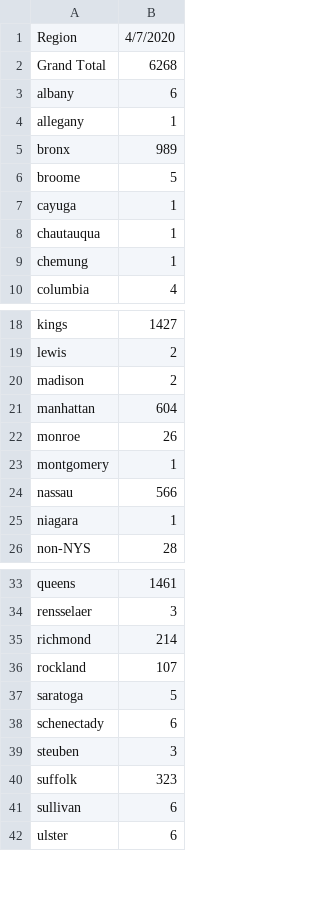
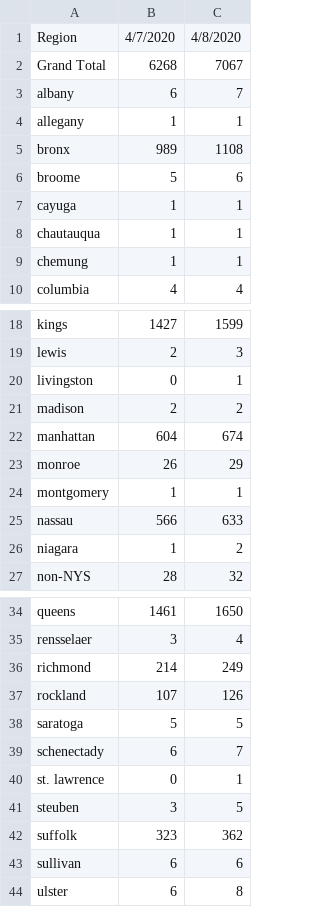
Before and after one commit to PEESEgroup/PEESE-COVID19, a CSV file: NYS fatality by county_place of residence.csv, drawn as a sheet; only a part is shown, gaps mark what is left out; the diff names each change by its address in the sheet, - before the commit and + after, or states it on an @@ line.

Commit message:
updated for 4/8

```diff
--- a/NYS fatality by county_place of residence.csv
+++ b/NYS fatality by county_place of residence.csv
+column C, rows 1-10: 4/8/2020 | 7067 | 7 | 1 | 1108 | 6 | 1 | 1 | 1 | 4; rows 18-19: 1599 | 3; rows 21-27: 2 | 674 | 29 | 1 | 633 | 2 | 32; rows 34-39: 1650 | 4 | 249 | 126 | 5 | 7; rows 41-44: 5 | 362 | 6 | 8
+row 20: livingston | 0 | 1
+row 40: st. lawrence | 0 | 1
```
